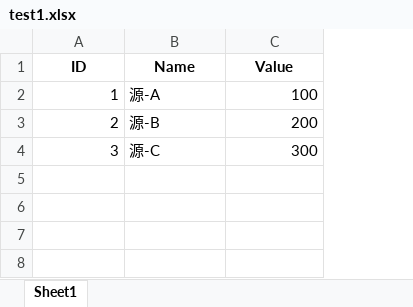
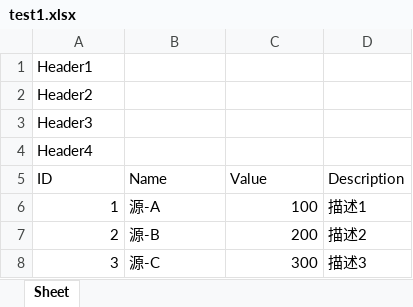
Before and after one commit to Chacat68/gametools, an Excel workbook: test_config_sync/source/test1.xlsx, sheet Sheet, drawn as a sheet; values as stored, in another font and other column widths than the file's, no borders; addresses are those after the commit; the diff names each change by its address in the sheet, - before the commit and + after, or states it on an @@ line.

```diff
--- a/test_config_sync/source/test1.xlsx (sheet Sheet)
+++ b/test_config_sync/source/test1.xlsx (sheet Sheet)
-sheet tab: Sheet1
+sheet tab: Sheet
+column D (Description), rows 6-8: 描述1 | 描述2 | 描述3
+row 1: Header1
+row 2: Header2
+row 3: Header3
+row 4: Header4
@@ A5:C5 bold: on → off, alignment: center → left @@
```
Also changed, not shown: test_config_sync/source/test2.xlsx, test_config_sync/sync_report.xlsx, 10 other files.
